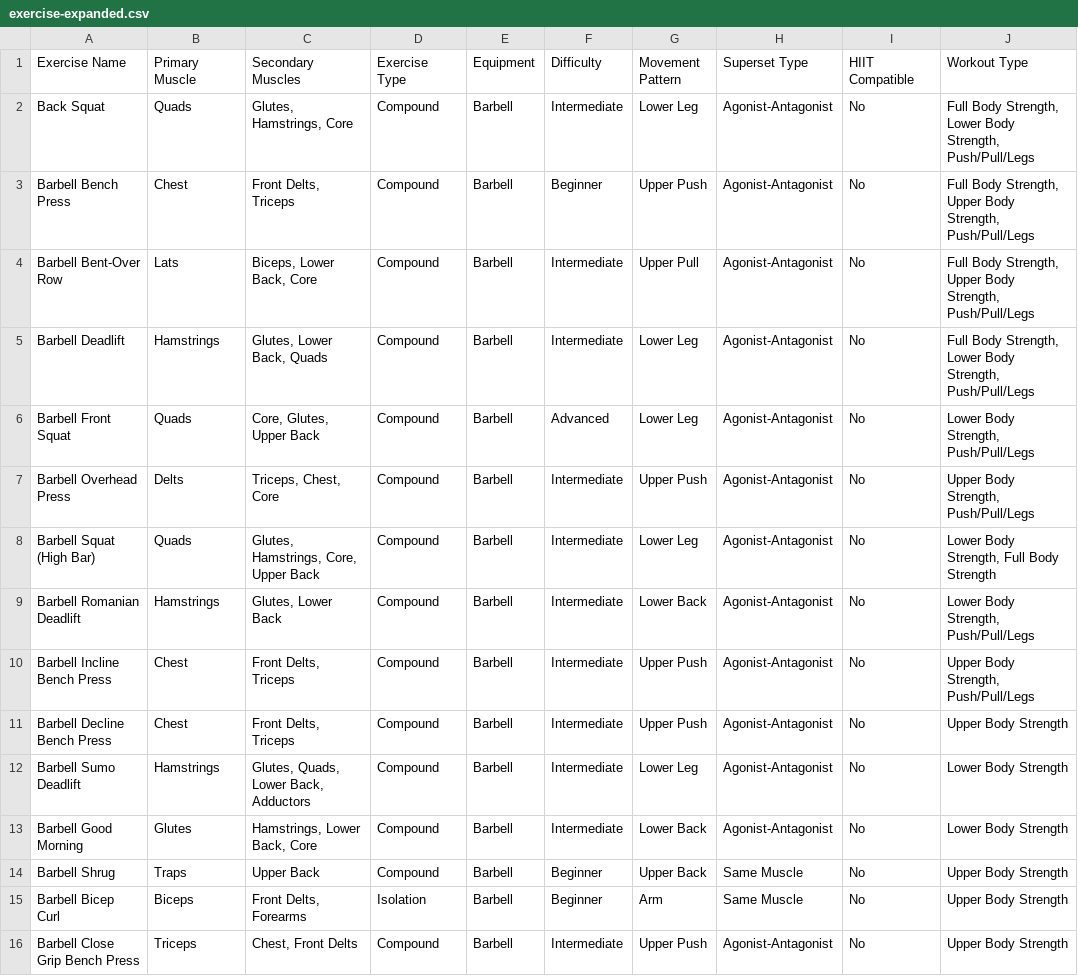
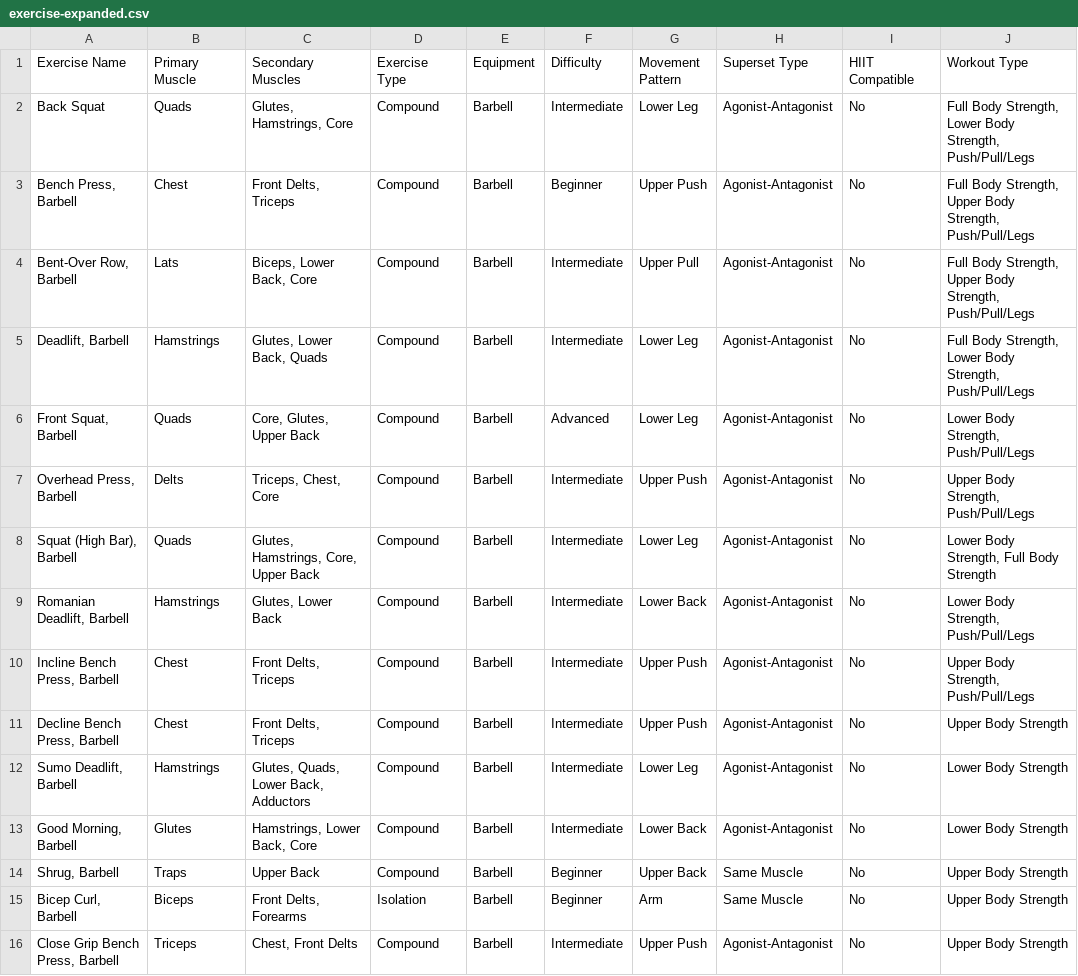
Before and after one commit to cod87/goodlift, a CSV file: docs/data/exercise-expanded.csv, drawn as a sheet; only a part is shown; the diff covers the shown part only; the diff names each change by its address in the sheet, - before the commit and + after, or states it on an @@ line.

```diff
--- a/docs/data/exercise-expanded.csv
+++ b/docs/data/exercise-expanded.csv
-A3 (Exercise Name): Barbell Bench Press
+A3 (Exercise Name): Bench Press, Barbell
-A4 (Exercise Name): Barbell Bent-Over Row
+A4 (Exercise Name): Bent-Over Row, Barbell
-A5 (Exercise Name): Barbell Deadlift
+A5 (Exercise Name): Deadlift, Barbell
-A6 (Exercise Name): Barbell Front Squat
+A6 (Exercise Name): Front Squat, Barbell
-A7 (Exercise Name): Barbell Overhead Press
+A7 (Exercise Name): Overhead Press, Barbell
-A8 (Exercise Name): Barbell Squat (High Bar)
+A8 (Exercise Name): Squat (High Bar), Barbell
-A9 (Exercise Name): Barbell Romanian Deadlift
+A9 (Exercise Name): Romanian Deadlift, Barbell
-A10 (Exercise Name): Barbell Incline Bench Press
+A10 (Exercise Name): Incline Bench Press, Barbell
-A11 (Exercise Name): Barbell Decline Bench Press
+A11 (Exercise Name): Decline Bench Press, Barbell
-A12 (Exercise Name): Barbell Sumo Deadlift
+A12 (Exercise Name): Sumo Deadlift, Barbell
-A13 (Exercise Name): Barbell Good Morning
+A13 (Exercise Name): Good Morning, Barbell
-A14 (Exercise Name): Barbell Shrug
+A14 (Exercise Name): Shrug, Barbell
-A15 (Exercise Name): Barbell Bicep Curl
+A15 (Exercise Name): Bicep Curl, Barbell
-A16 (Exercise Name): Barbell Close Grip Bench Press
+A16 (Exercise Name): Close Grip Bench Press, Barbell
```
Also changed, not shown: 65 edited cells elsewhere in this file, public/data/exercise-expanded.csv, 25 other files.
